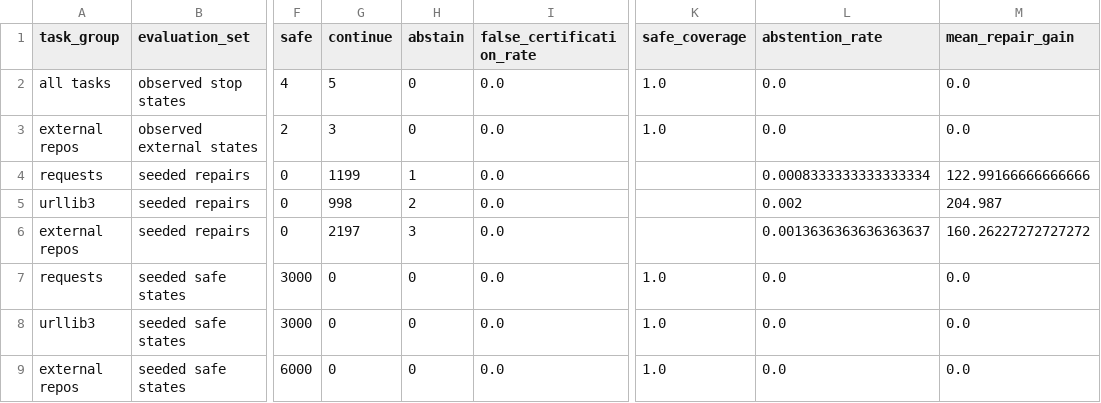
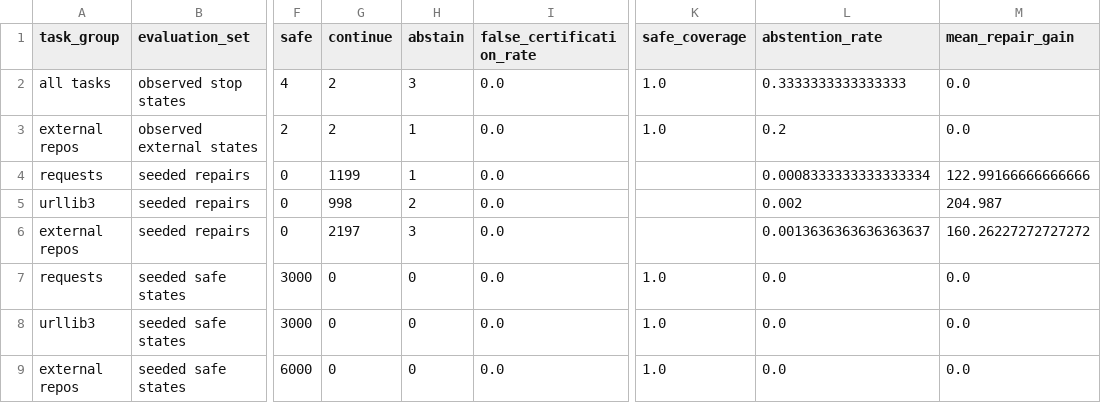
Before and after one commit to juananana/GP, a CSV file: 2/analysis/research_object_geometry/real_agent_pilot/credibility_supplement/results/unified_controller_count_table.csv, drawn as a sheet; only a part is shown, gaps mark what is left out; the diff names each change by its address in the sheet, - before the commit and + after, or states it on an @@ line.

```diff
--- a/2/analysis/research_object_geometry/real_agent_pilot/credibility_supplement/results/unified_controller_count_table.csv
+++ b/2/analysis/research_object_geometry/real_agent_pilot/credibility_supplement/results/unified_controller_count_table.csv
-G2 (continue): 5
+G2 (continue): 2
-H2 (abstain): 0
+H2 (abstain): 3
-L2 (abstention_rate): 0.0
+L2 (abstention_rate): 0.3333333333333333
-G3 (continue): 3
+G3 (continue): 2
-H3 (abstain): 0
+H3 (abstain): 1
-L3 (abstention_rate): 0.0
+L3 (abstention_rate): 0.2
```
Also changed, not shown: 2/analysis/research_object_geometry/real_agent_pilot/credibility_supplement/results/eligibility_passed_unsafe_boundary.csv, 2/analysis/research_object_geometry/real_agent_pilot/credibility_supplement/results/per_task_decision_breakdown.csv, 51 other files.
